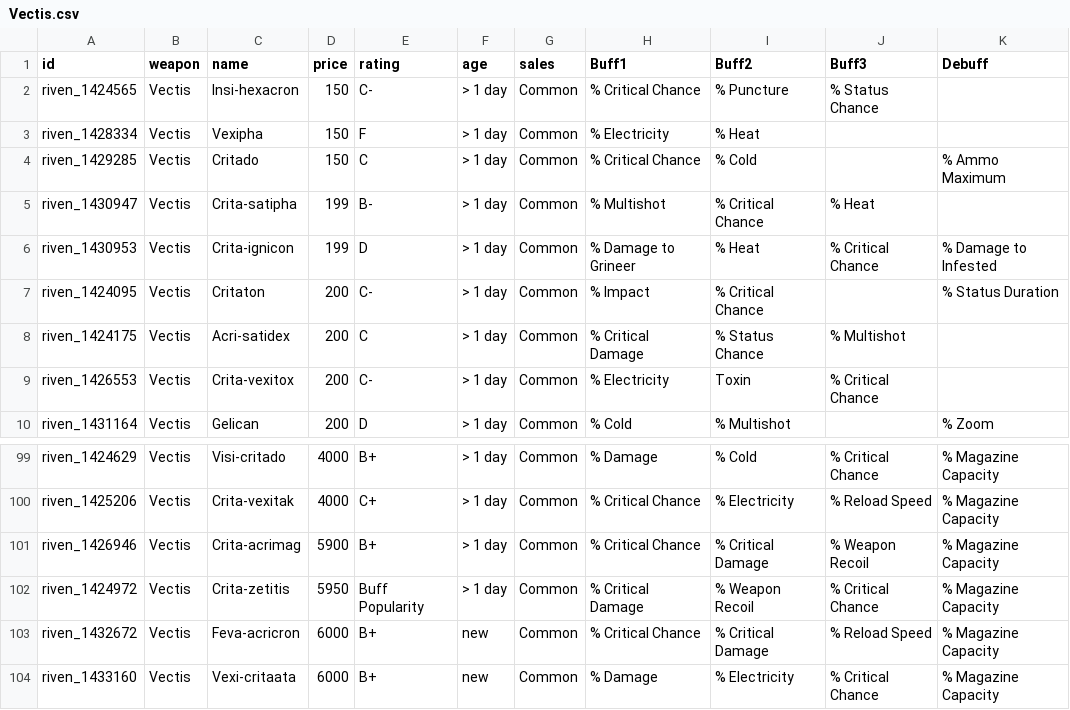
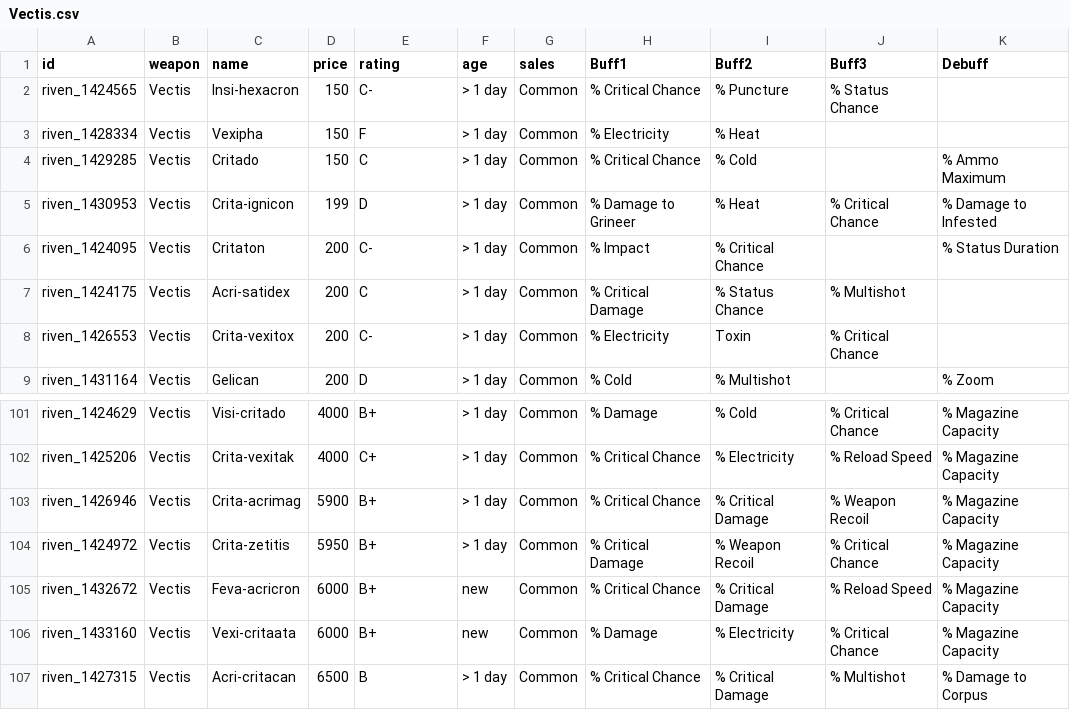
Before and after one commit to Rakkuzan/RivenBot, a CSV file: csv/Vectis.csv, drawn as a sheet; only a part is shown, gaps mark what is left out; the shorter side is filled out with more unchanged rows; the diff covers the shown part only.

```diff
--- a/csv/Vectis.csv
+++ b/csv/Vectis.csv
@@ -4,3 +4,2 @@ riven_1428334;Vectis;Vexipha;150;F;> 1 day;Common;% Electricity;% Heat;;
 riven_1429285;Vectis;Critado;150;C;> 1 day;Common;% Critical Chance;% Cold;;% Ammo Maximum
-riven_1430947;Vectis;Crita-satipha;199;B-;> 1 day;Common;% Multishot;% Critical Chance;% Heat;
 riven_1430953;Vectis;Crita-ignicon;199;D;> 1 day;Common;% Damage to Grineer;% Heat;% Critical Chance;% Damage to Infested
@@ -101,3 +103,3 @@ riven_1425206;Vectis;Crita-vexitak;4000;C+;> 1 day;Common;% Critical Chance;% El
 riven_1426946;Vectis;Crita-acrimag;5900;B+;> 1 day;Common;% Critical Chance;% Critical Damage;% Weapon Recoil;% Magazine Capacity
-riven_1424972;Vectis;Crita-zetitis;5950;Buff Popularity;> 1 day;Common;% Critical Damage;% Weapon Recoil;% Critical Chance;% Magazine Capacity
+riven_1424972;Vectis;Crita-zetitis;5950;B+;> 1 day;Common;% Critical Damage;% Weapon Recoil;% Critical Chance;% Magazine Capacity
 riven_1432672;Vectis;Feva-acricron;6000;B+;new;Common;% Critical Chance;% Critical Damage;% Reload Speed;% Magazine Capacity
```
Also changed, not shown: 4 added rows, 1 removed row and 7 edited cells elsewhere in this file, csv/Corinth.csv, csv/Kuva Bramma.csv, 10 other files.
